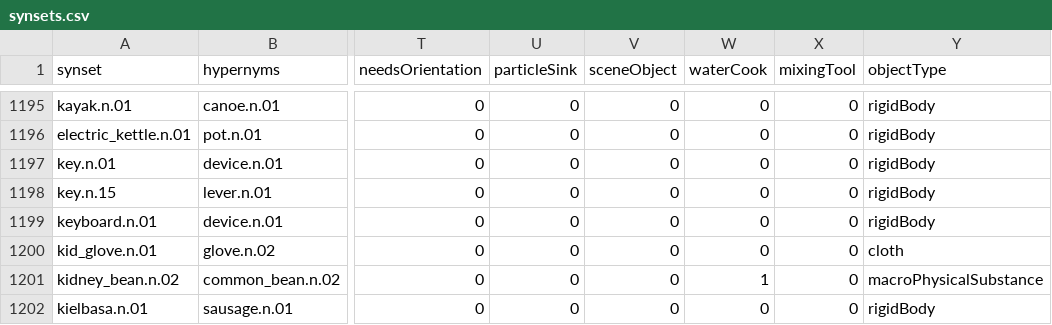
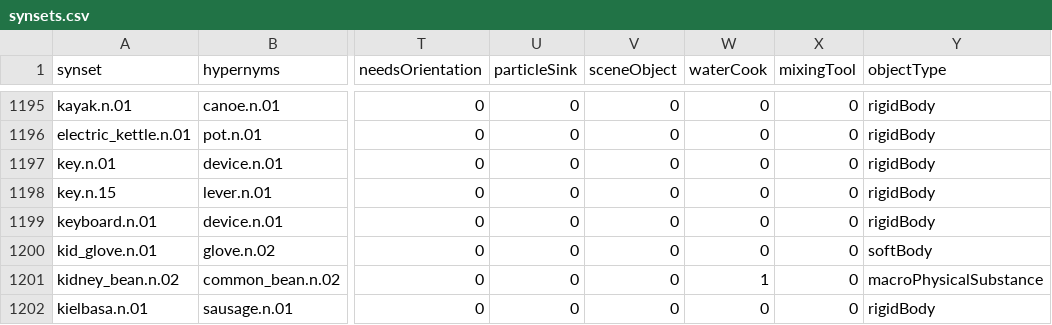
Before and after one commit to StanfordVL/bddl, a CSV file: bddl/generated_data/synsets.csv, drawn as a sheet; only a part is shown, gaps mark what is left out; the diff names each change by its address in the sheet, - before the commit and + after, or states it on an @@ line.

```diff
--- a/bddl/generated_data/synsets.csv
+++ b/bddl/generated_data/synsets.csv
-Y1200 (objectType): cloth
+Y1200 (objectType): softBody
```
Also changed, not shown: 5 other files.
